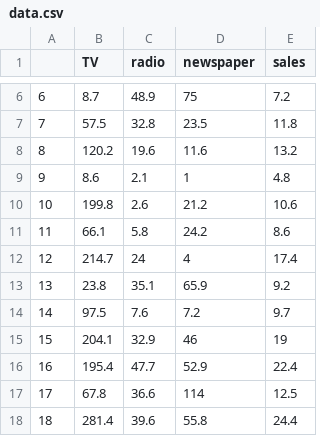
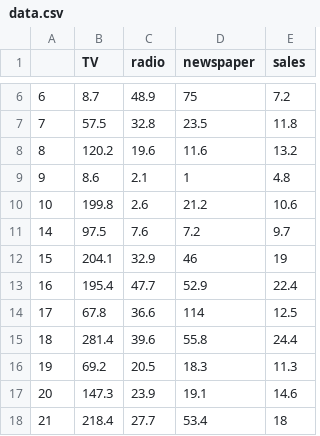
Before and after one commit to Sonakunwar21/MLOps, a CSV file: data/data.csv, drawn as a sheet; only a part is shown, gaps mark what is left out; the shorter side is filled out with more unchanged rows.

```diff
--- a/data/data.csv
+++ b/data/data.csv
@@ -10,5 +10,2 @@
 10,199.8,2.6,21.2,10.6
-11,66.1,5.8,24.2,8.6
-12,214.7,24,4,17.4
-13,23.8,35.1,65.9,9.2
 14,97.5,7.6,7.2,9.7
```
Also changed, not shown: 1 other file.
